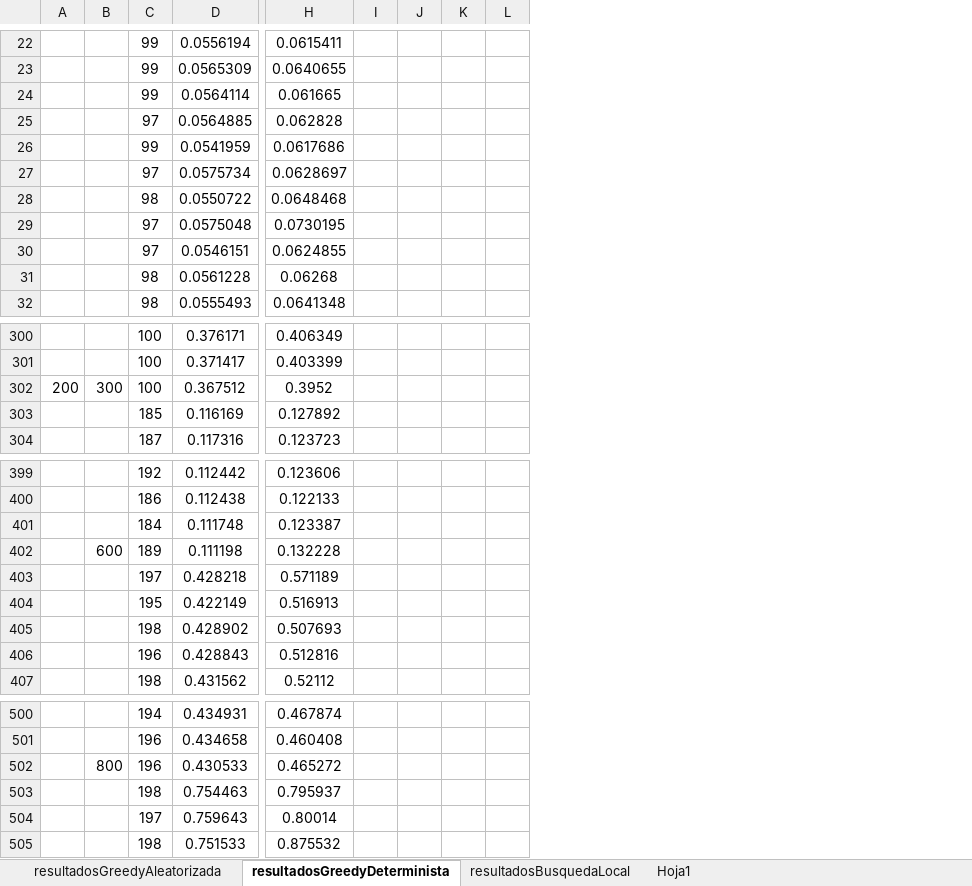
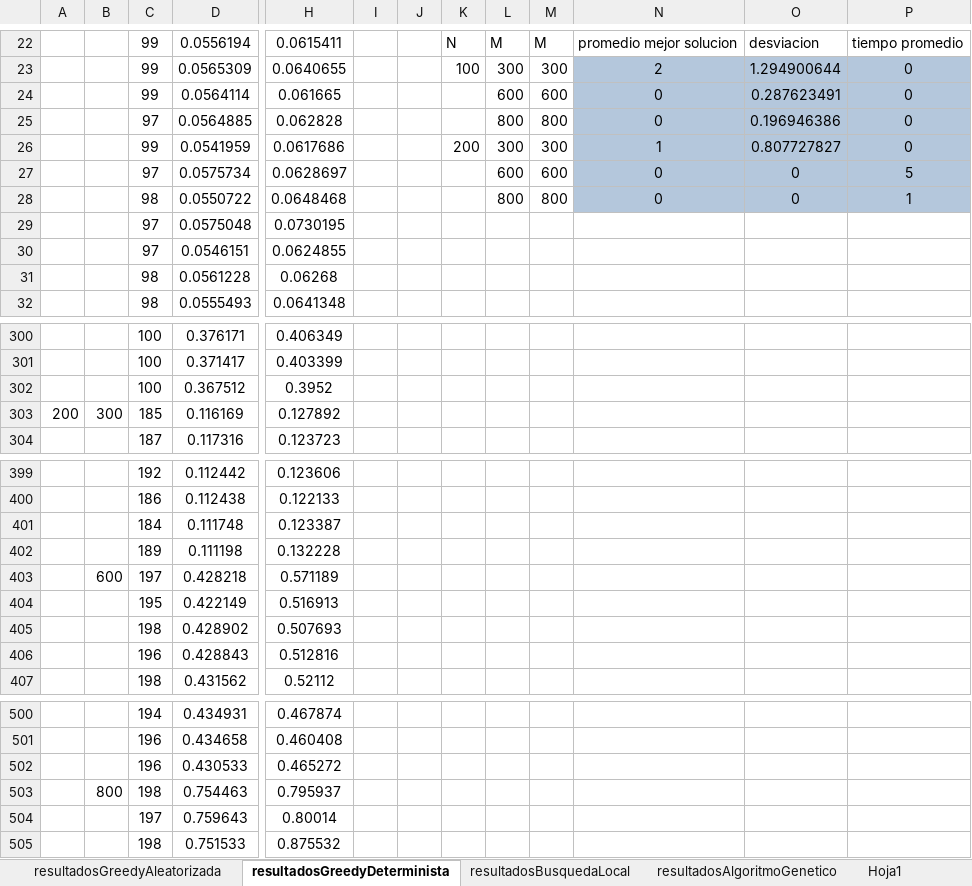
Before and after one commit to RicardoCharris14/FFMSP, an Excel workbook: resultados.xlsx, sheet resultadosGreedyDeterminista, drawn as a sheet; only a part is shown, gaps mark what is left out; values as stored, in another font and other column widths than the file's, no borders; removed rows and columns are numbered as before the commit, all else as after; the diff covers the shown part only; the diff names each change by its address in the sheet, - before the commit and + after, or states it on an @@ line.

Commit message:
feat: se agregan resultados en excel

```diff
--- a/resultados.xlsx (sheet resultadosGreedyDeterminista)
+++ b/resultados.xlsx (sheet resultadosGreedyDeterminista)
+sheet tab: resultadosAlgoritmoGenetico
+column J, empty
-column L, empty
+column M, rows 22-28: M | 300 | 600 | 800 | 300 | 600 | 800
+column N, rows 22-28: promedio mejor solucion | 2 | 0 | 0 | 1 | 0 | 0
+column O, rows 22-28: desviacion | 1.294900644 | 0.287623491 | 0.196946386 | 0.807727827 | 0 | 0
+column P, rows 22-28: tiempo promedio | 0 | 0 | 0 | 0 | 5 | 1
-K22: (empty)
+K22: N
-L22: (empty)
+L22: M
-K23: (empty)
+K23: 100
-L23: (empty)
+L23: 300
-L24: (empty)
+L24: 600
-L25: (empty)
+L25: 800
-K26: (empty)
+K26: 200
-L26: (empty)
+L26: 300
-L27: (empty)
+L27: 600
-L28: (empty)
+L28: 800
-A302: 200
+A302: (empty)
-B302: 300
+B302: (empty)
-A303: (empty)
+A303: 200
-B303: (empty)
+B303: 300
-B402: 600
+B402: (empty)
-B403: (empty)
+B403: 600
-B502: 800
+B502: (empty)
-B503: (empty)
+B503: 800
```
Also changed, not shown: 25 edited cells elsewhere in this sheet, sheet resultadosBusquedaLocal.
